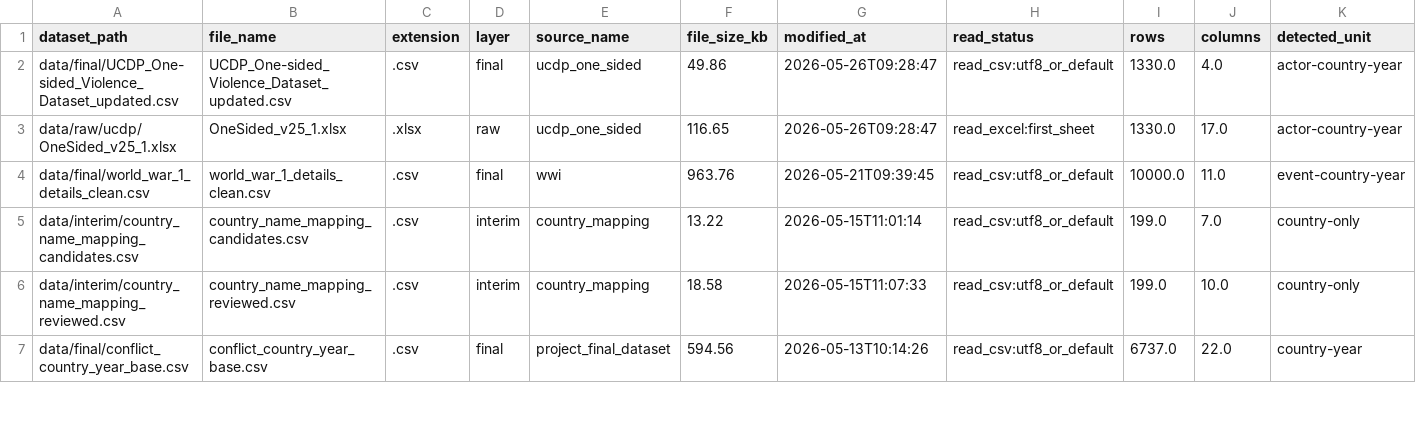
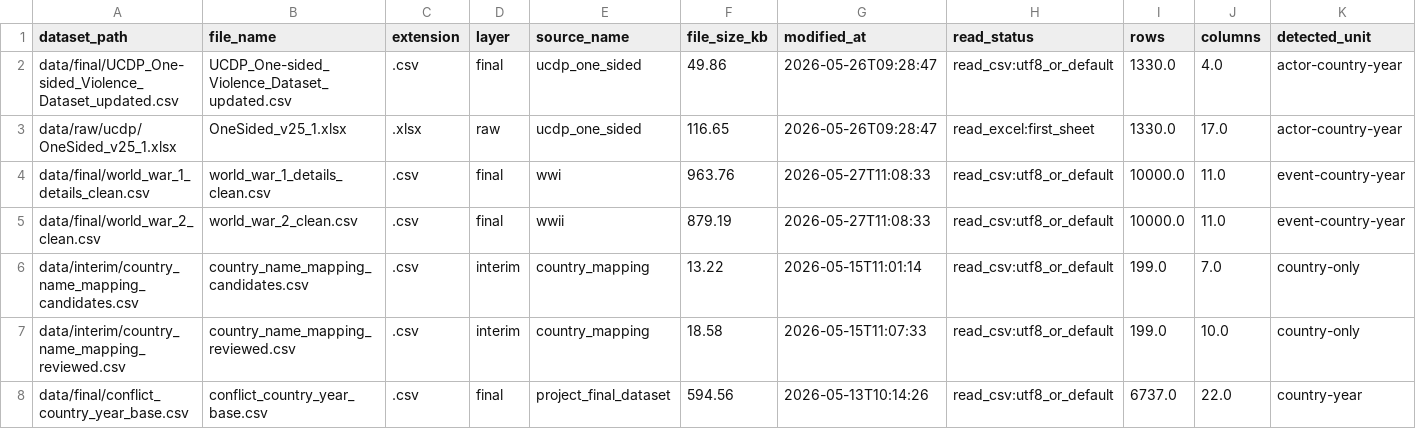
Before and after one commit to enzo-going/international-conflict-risk-ml, a CSV file: outputs/tables/dataset_integration_audit.csv, drawn as a sheet; only a part is shown; rows hold the shown columns only; the diff names each change by its address in the sheet, - before the commit and + after, or states it on an @@ line.

Commit message:
docs: refresh dataset integration audit

```diff
--- a/outputs/tables/dataset_integration_audit.csv
+++ b/outputs/tables/dataset_integration_audit.csv
-G4 (modified_at): 2026-05-21T09:39:45
+G4 (modified_at): 2026-05-27T11:08:33
+row 5: data/final/world_war_2_clean.csv | world_war_2_clean.csv | .csv | final | wwii | 879.19 | 2026-05-27T11:08:33 | read_csv:utf8_or_default | 10000.0 | 11.0 | event-country-year
```
Also changed, not shown: 2 other files.
